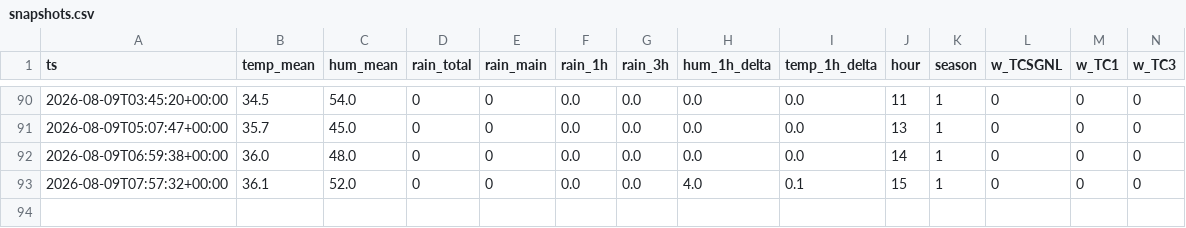
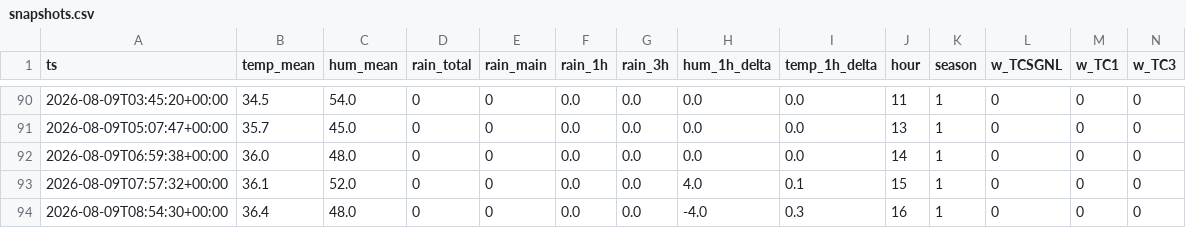
Before and after one commit to Skskendkks/Testing, a CSV file: data/snapshots.csv, drawn as a sheet; only a part is shown, gaps mark what is left out; rows hold the shown columns only; the diff names each change by its address in the sheet, - before the commit and + after, or states it on an @@ line.

```diff
--- a/data/snapshots.csv
+++ b/data/snapshots.csv
+row 94: 2026-08-09T08:54:30+00:00 | 36.4 | 48.0 | 0 | 0 | 0.0 | 0.0 | -4.0 | 0.3 | 16 | 1 | 0 | 0 | 0
```
Also changed, not shown: 4 other files.
